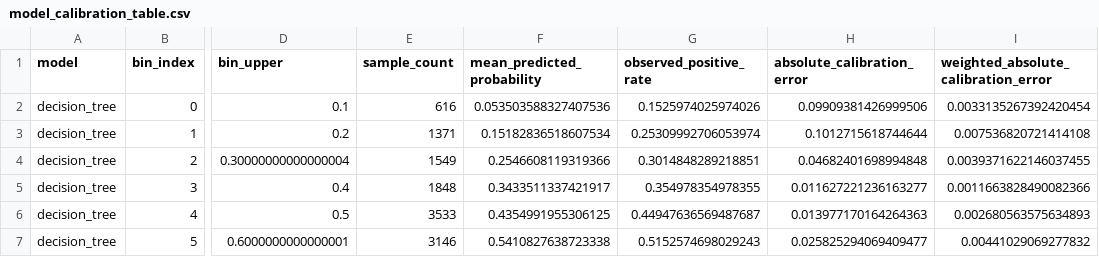
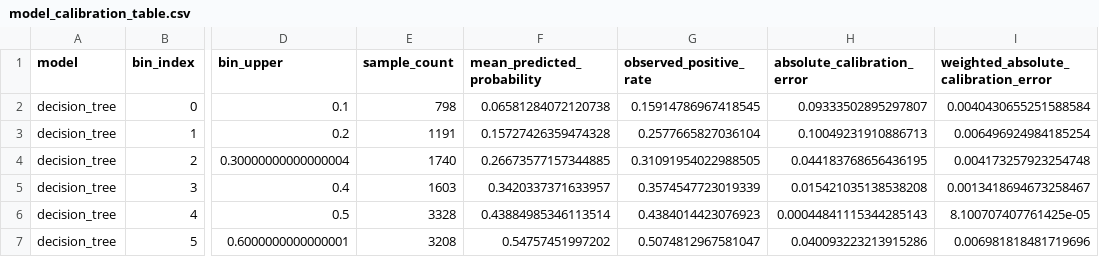
Before and after one commit to keeganasmith/Data-Mining-Project, a CSV file: data/processed/model_training/model_calibration_table.csv, drawn as a sheet; only a part is shown, gaps mark what is left out; the diff covers the shown part only; the diff names each change by its address in the sheet, - before the commit and + after, or states it on an @@ line.

```diff
--- a/data/processed/model_training/model_calibration_table.csv
+++ b/data/processed/model_training/model_calibration_table.csv
-E2 (sample_count): 616
+E2 (sample_count): 798
-F2 (mean_predicted_probability): 0.053503588327407536
+F2 (mean_predicted_probability): 0.06581284072120738
-G2 (observed_positive_rate): 0.1525974025974026
+G2 (observed_positive_rate): 0.15914786967418545
-H2 (absolute_calibration_error): 0.09909381426999506
+H2 (absolute_calibration_error): 0.09333502895297807
-I2: 0.0033135267392420454
+I2: 0.0040430655251588584
-E3 (sample_count): 1371
+E3 (sample_count): 1191
-F3 (mean_predicted_probability): 0.15182836518607534
+F3 (mean_predicted_probability): 0.15727426359474328
-G3 (observed_positive_rate): 0.25309992706053974
+G3 (observed_positive_rate): 0.2577665827036104
-H3 (absolute_calibration_error): 0.1012715618744644
+H3 (absolute_calibration_error): 0.10049231910886713
-I3: 0.007536820721414108
+I3: 0.006496924984185254
-E4 (sample_count): 1549
+E4 (sample_count): 1740
-F4 (mean_predicted_probability): 0.2546608119319366
+F4 (mean_predicted_probability): 0.26673577157344885
-G4 (observed_positive_rate): 0.3014848289218851
+G4 (observed_positive_rate): 0.31091954022988505
-H4 (absolute_calibration_error): 0.04682401698994848
+H4 (absolute_calibration_error): 0.044183768656436195
-I4: 0.0039371622146037455
+I4: 0.004173257923254748
-E5 (sample_count): 1848
+E5 (sample_count): 1603
-F5 (mean_predicted_probability): 0.3433511337421917
+F5 (mean_predicted_probability): 0.3420337371633957
-G5 (observed_positive_rate): 0.354978354978355
+G5 (observed_positive_rate): 0.3574547723019339
-H5 (absolute_calibration_error): 0.011627221236163277
+H5 (absolute_calibration_error): 0.015421035138538208
-I5: 0.0011663828490082366
+I5: 0.0013418694673258467
-E6 (sample_count): 3533
+E6 (sample_count): 3328
-F6 (mean_predicted_probability): 0.4354991955306125
+F6 (mean_predicted_probability): 0.43884985346113514
-G6 (observed_positive_rate): 0.44947636569487687
+G6 (observed_positive_rate): 0.4384014423076923
-H6 (absolute_calibration_error): 0.013977170164264363
+H6 (absolute_calibration_error): 0.00044841115344285143
-I6: 0.002680563575634893
+I6: 8.100707407761425e-05
-E7 (sample_count): 3146
+E7 (sample_count): 3208
-F7 (mean_predicted_probability): 0.5410827638723338
+F7 (mean_predicted_probability): 0.54757451997202
-G7 (observed_positive_rate): 0.5152574698029243
+G7 (observed_positive_rate): 0.5074812967581047
-H7 (absolute_calibration_error): 0.025825294069409477
+H7 (absolute_calibration_error): 0.040093223213915286
-I7: 0.00441029069277832
+I7: 0.006981818481719696
```
Also changed, not shown: 120 edited cells elsewhere in this file, data/processed/model_training/model_summary_metrics.csv, 36 other files.
